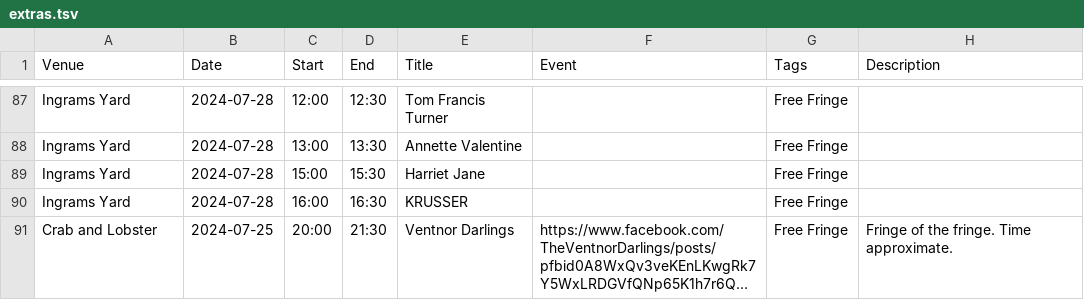
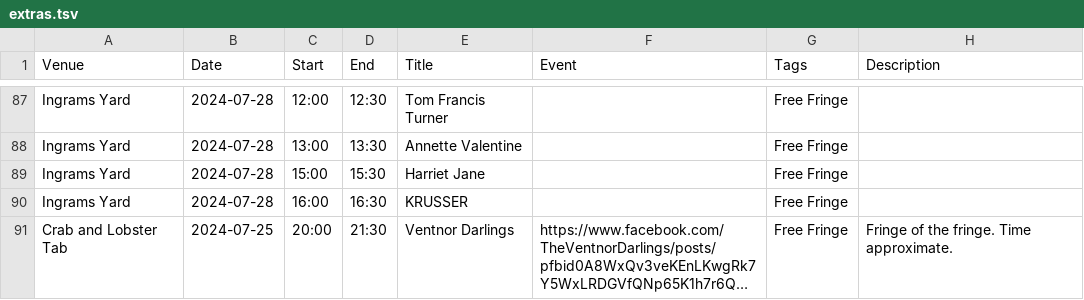
Before and after one commit to cgutteridge/vfringe2023, a TSV file: extras.tsv, drawn as a sheet; only a part is shown, gaps mark what is left out; long unchanged cells end in …; the diff names each change by its address in the sheet, - before the commit and + after, or states it on an @@ line.

Commit message:
update extras

```diff
--- a/extras.tsv
+++ b/extras.tsv
-A91 (Venue): Crab and Lobster
+A91 (Venue): Crab and Lobster Tab
```
